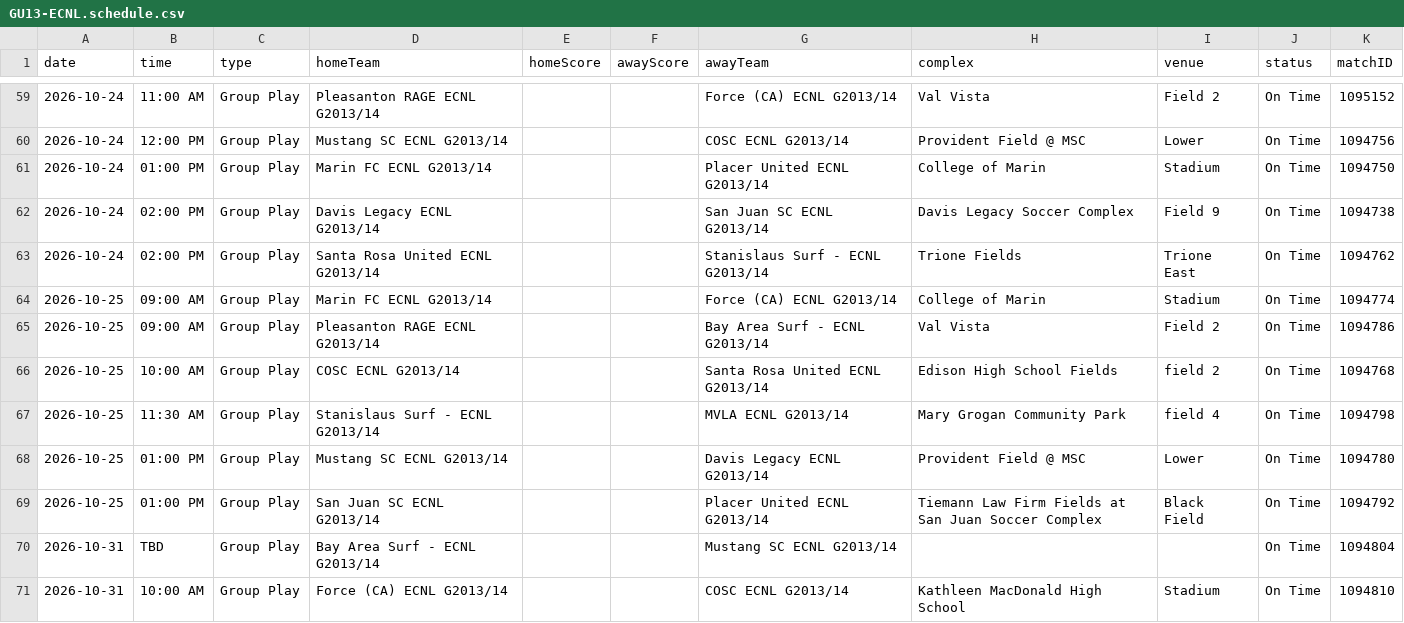
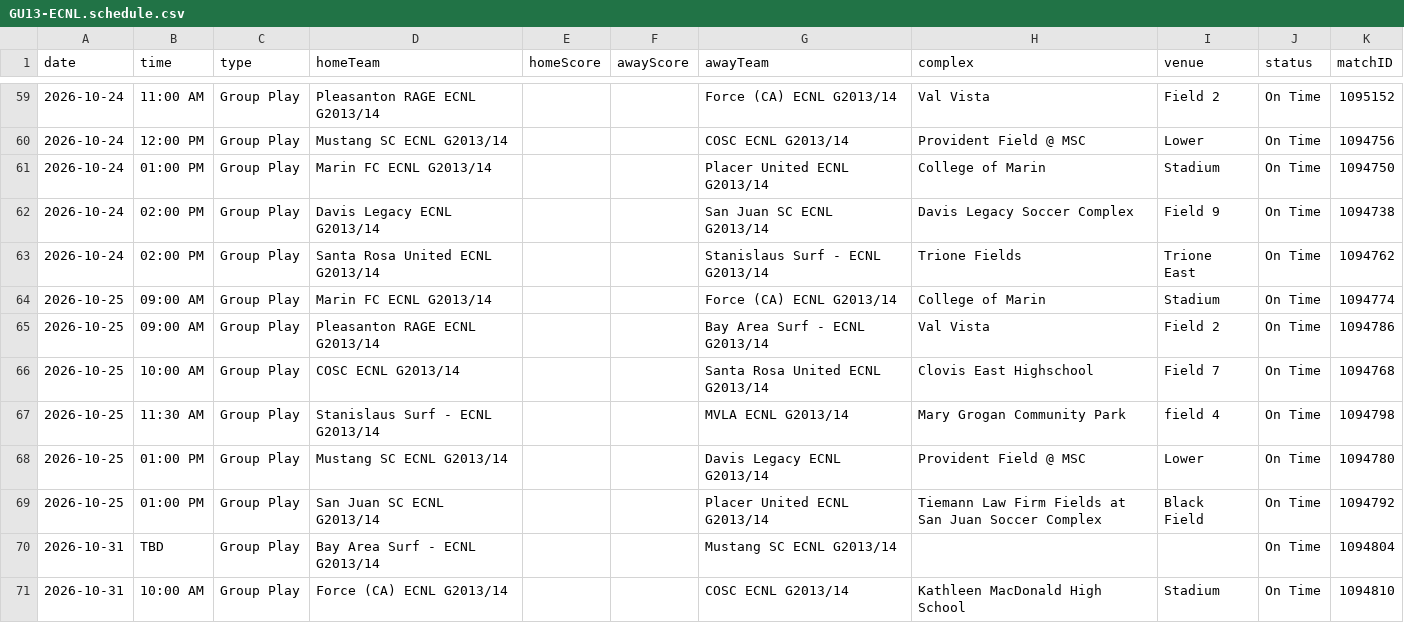
Before and after one commit to NextOneTwoLabs/ecnl-dashboard, a CSV file: export/2026-27/NorCal/GU13-ECNL.schedule.csv, drawn as a sheet; only a part is shown, gaps mark what is left out.

```diff
--- a/export/2026-27/NorCal/GU13-ECNL.schedule.csv
+++ b/export/2026-27/NorCal/GU13-ECNL.schedule.csv
@@ -65,3 +65,3 @@ date,time,type,homeTeam,homeScore,awayScore,awayTeam,complex,venue,status,matchI
 2026-10-25,09:00 AM,Group Play,Pleasanton RAGE ECNL G2013/14,,,Bay Area Surf - ECNL G2013/14,Val Vista,Field 2,On Time,1094786
-2026-10-25,10:00 AM,Group Play,COSC ECNL G2013/14,,,Santa Rosa United ECNL G2013/14,Edison High School Fields,field 2,On Time,1094768
+2026-10-25,10:00 AM,Group Play,COSC ECNL G2013/14,,,Santa Rosa United ECNL G2013/14,Clovis East Highschool,Field 7,On Time,1094768
 2026-10-25,11:30 AM,Group Play,Stanislaus Surf - ECNL G2013/14,,,MVLA ECNL G2013/14,Mary Grogan Community Park,field 4,On Time,1094798
```
Also changed, not shown: export/2026-27/NorCal/GU16-ECNL.schedule.csv, 6 other files.
